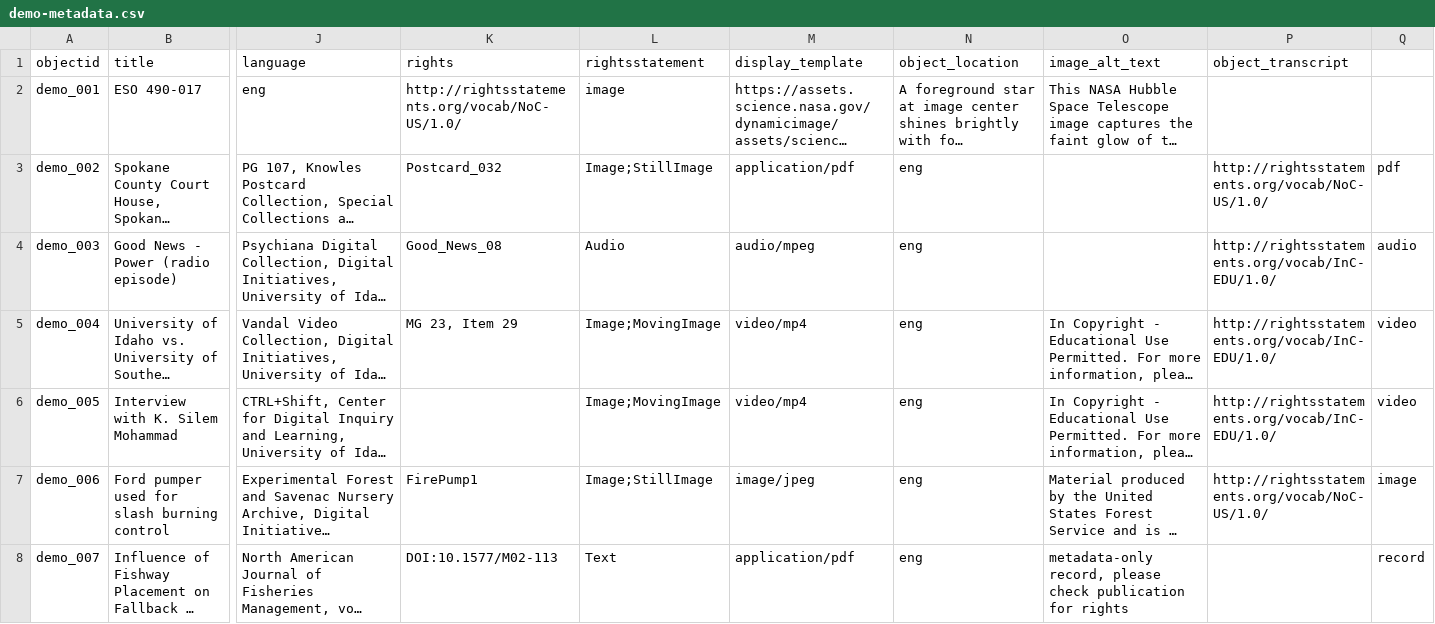
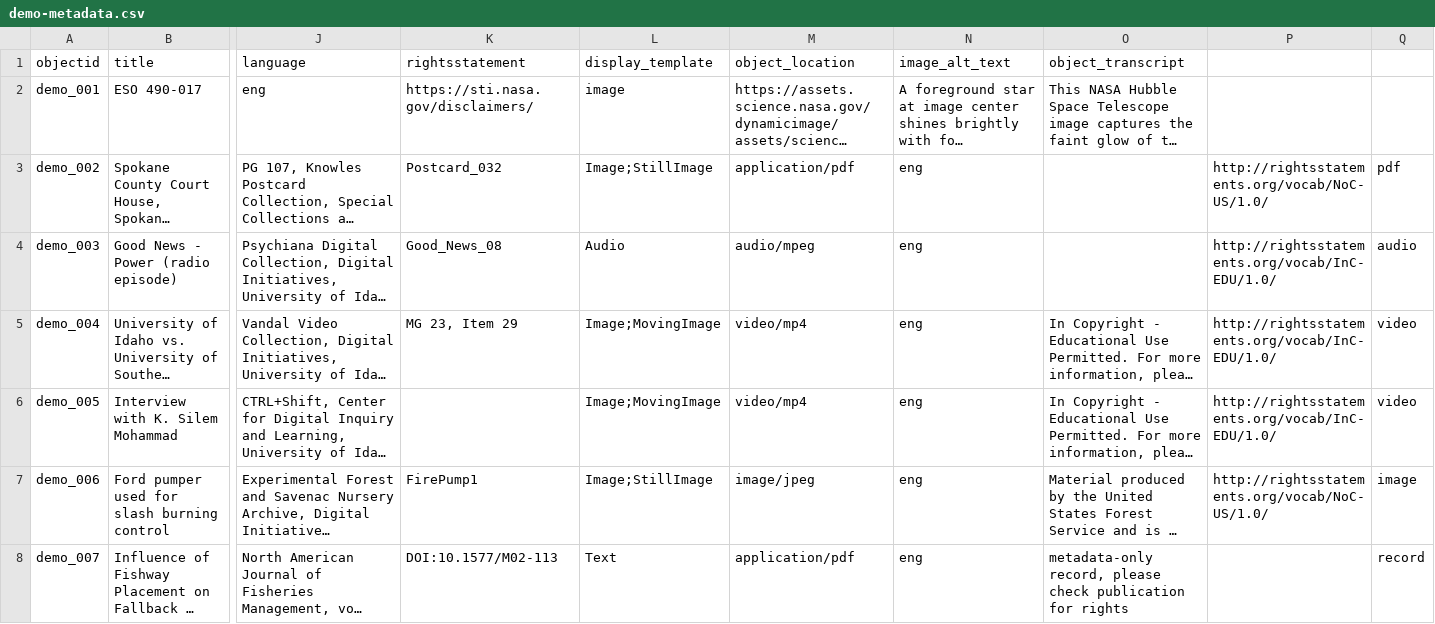
Before and after one commit to alyiahmg/black-lesbian-constellations, a CSV file: _data/demo-metadata.csv, drawn as a sheet; only a part is shown, gaps mark what is left out; long unchanged cells end in …; the diff names each change by its address in the sheet, - before the commit and + after, or states it on an @@ line.

Commit message:
update metadata demo

```diff
--- a/_data/demo-metadata.csv
+++ b/_data/demo-metadata.csv
-K1: rights
+K1: rightsstatement
-L1: rightsstatement
+L1: display_template
-M1: display_template
+M1: object_location
-N1: object_location
+N1: image_alt_text
-O1: image_alt_text
+O1: object_transcript
-P1: object_transcript
+P1: (empty)
-K2 (rightsstatement): http://rightsstatements.org/vocab/NoC-US/1.0/
+K2 (rightsstatement): https://sti.nasa.gov/disclaimers/
```
